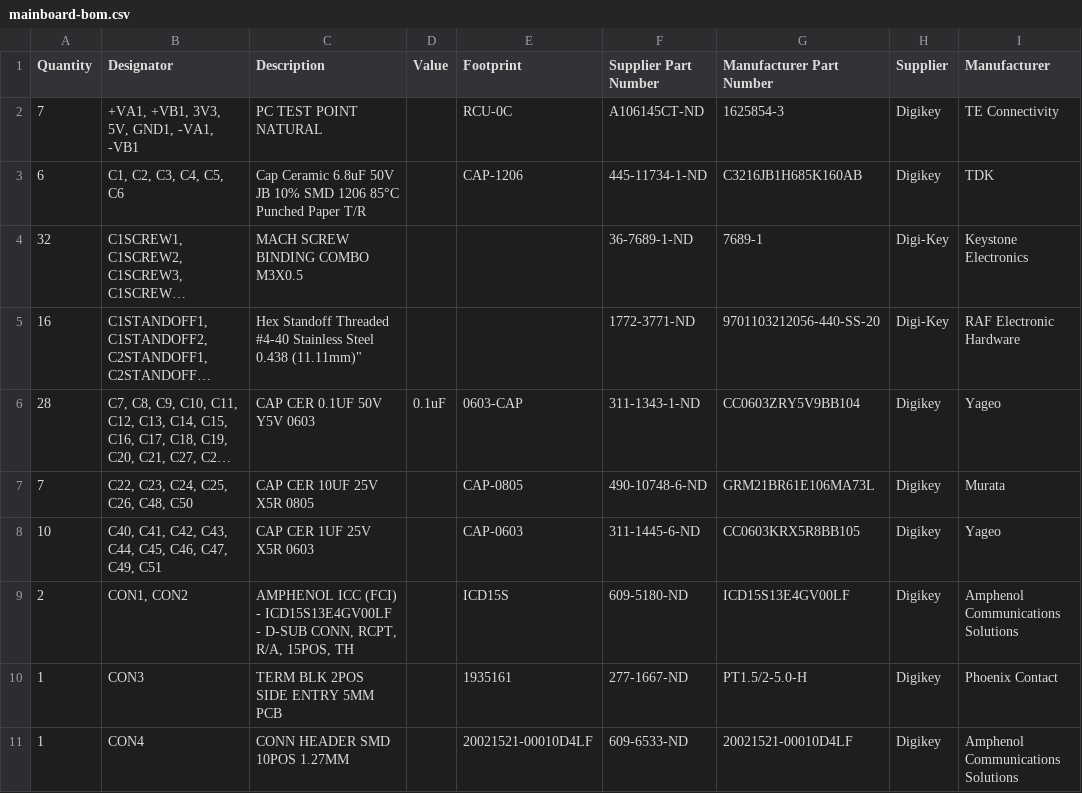
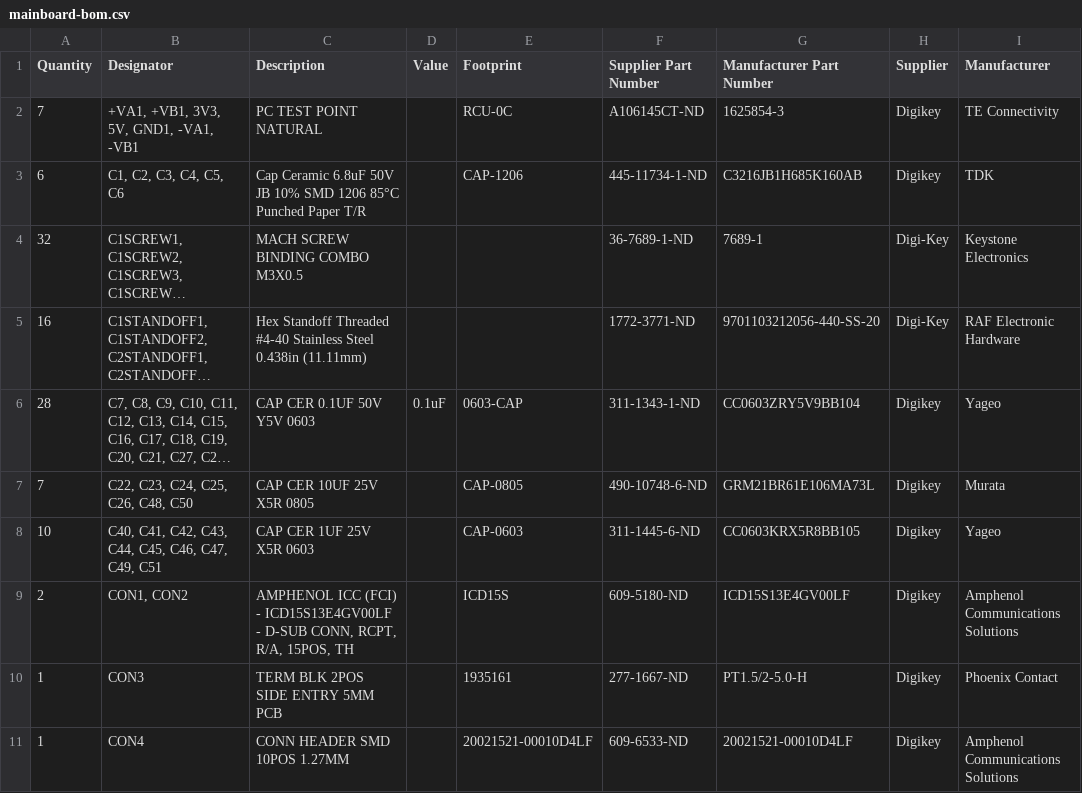
Before and after one commit to Severson-Group/AMDS, a CSV file: Mainboard/REV20200920D/mainboard-bom.csv, drawn as a sheet; only a part is shown; long unchanged cells end in …; the diff names each change by its address in the sheet, - before the commit and + after, or states it on an @@ line.

Commit message:
fix csv lint

```diff
--- a/Mainboard/REV20200920D/mainboard-bom.csv
+++ b/Mainboard/REV20200920D/mainboard-bom.csv
-C5 (Description): …Stainless Steel 0.438 (11.11mm)"
+C5 (Description): …Stainless Steel 0.438in (11.11mm)
```
